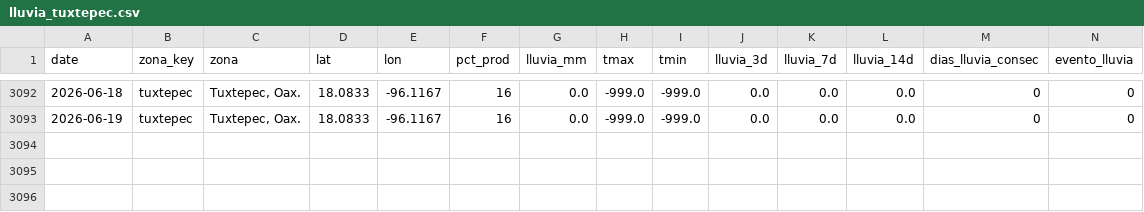
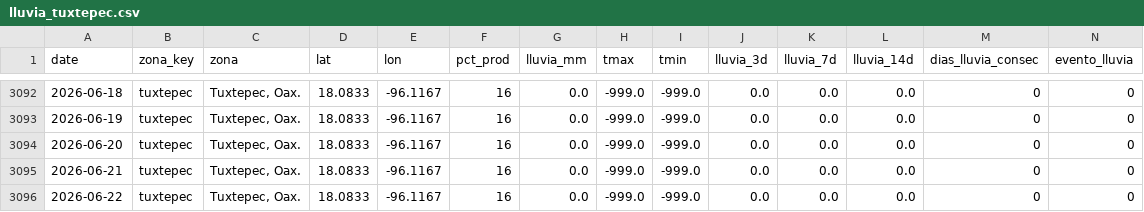
Before and after one commit to savic14/lime_intel, a CSV file: data/processed/lluvia_tuxtepec.csv, drawn as a sheet; only a part is shown, gaps mark what is left out; the diff names each change by its address in the sheet, - before the commit and + after, or states it on an @@ line.

```diff
--- a/data/processed/lluvia_tuxtepec.csv
+++ b/data/processed/lluvia_tuxtepec.csv
+row 3094: 2026-06-20 | tuxtepec | Tuxtepec, Oax. | 18.0833 | -96.1167 | 16 | 0.0 | -999.0 | -999.0 | 0.0 | 0.0 | 0.0 | 0 | 0
+row 3095: 2026-06-21 | tuxtepec | Tuxtepec, Oax. | 18.0833 | -96.1167 | 16 | 0.0 | -999.0 | -999.0 | 0.0 | 0.0 | 0.0 | 0 | 0
+row 3096: 2026-06-22 | tuxtepec | Tuxtepec, Oax. | 18.0833 | -96.1167 | 16 | 0.0 | -999.0 | -999.0 | 0.0 | 0.0 | 0.0 | 0 | 0
```
Also changed, not shown: data/processed/lluvia_mtt.csv, data/processed/lluvia_tabasco.csv, 7 other files.
